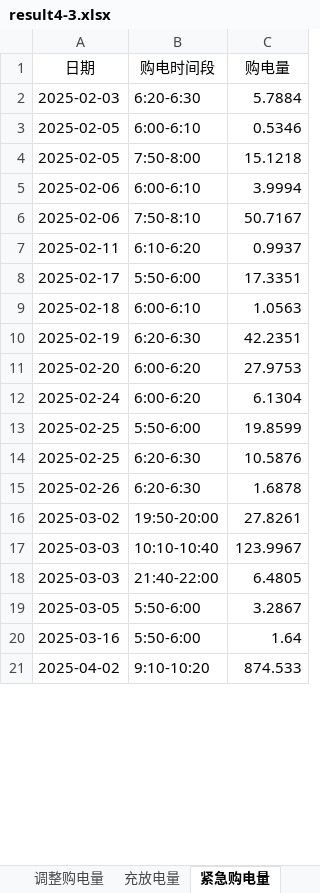
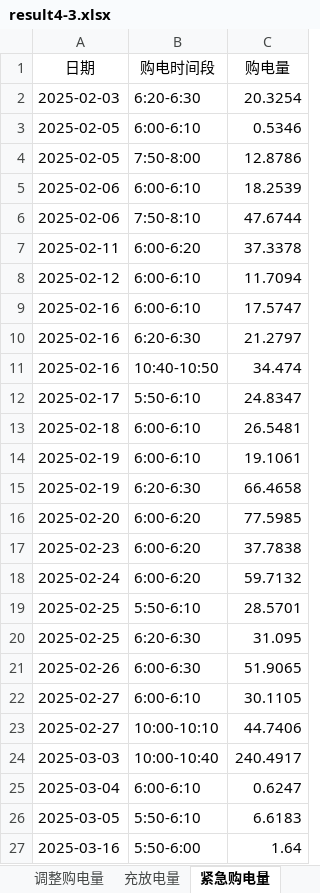
Before and after one commit to runakogitss/CUMCM-10thSeptember, an Excel workbook: results/result4-3.xlsx, sheet 紧急购电量, drawn as a sheet; only a part is shown; the shorter side is filled out with more unchanged rows; values as stored, in another font and other column widths than the file's, no borders; removed rows and columns are numbered as before the commit, all else as after; the diff covers the shown part only; the diff names each change by its address in the sheet, - before the commit and + after, or states it on an @@ line.

```diff
--- a/results/result4-3.xlsx (sheet 紧急购电量)
+++ b/results/result4-3.xlsx (sheet 紧急购电量)
-C2 (购电量): 5.7884
+C2 (购电量): 20.3254
-C4 (购电量): 15.1218
+C4 (购电量): 12.8786
-C5 (购电量): 3.9994
+C5 (购电量): 18.2539
-C6 (购电量): 50.7167
+C6 (购电量): 47.6744
-B7 (购电时间段): 6:10-6:20
+B7 (购电时间段): 6:00-6:20
-C7 (购电量): 0.9937
+C7 (购电量): 37.3378
+row 8: 2025-02-12 | 6:00-6:10 | 11.7094
+row 9: 2025-02-16 | 6:00-6:10 | 17.5747
+row 10: 2025-02-16 | 6:20-6:30 | 21.2797
+row 11: 2025-02-16 | 10:40-10:50 | 34.474
-B12 (购电时间段): 5:50-6:00
+B12 (购电时间段): 5:50-6:10
-C12 (购电量): 17.3351
+C12 (购电量): 24.8347
-C13 (购电量): 1.0563
+C13 (购电量): 26.5481
+row 14: 2025-02-19 | 6:00-6:10 | 19.1061
-C15 (购电量): 42.2351
+C15 (购电量): 66.4658
-C16 (购电量): 27.9753
+C16 (购电量): 77.5985
+row 17: 2025-02-23 | 6:00-6:20 | 37.7838
-C18 (购电量): 6.1304
+C18 (购电量): 59.7132
-B19 (购电时间段): 5:50-6:00
+B19 (购电时间段): 5:50-6:10
-C19 (购电量): 19.8599
+C19 (购电量): 28.5701
-C20 (购电量): 10.5876
+C20 (购电量): 31.095
-B21 (购电时间段): 6:20-6:30
+B21 (购电时间段): 6:00-6:30
-C21 (购电量): 1.6878
+C21 (购电量): 51.9065
-row 16: 2025-03-02 | 19:50-20:00 | 27.8261
+row 22: 2025-02-27 | 6:00-6:10 | 30.1105
+row 23: 2025-02-27 | 10:00-10:10 | 44.7406
-B24 (购电时间段): 10:10-10:40
+B24 (购电时间段): 10:00-10:40
-C24 (购电量): 123.9967
+C24 (购电量): 240.4917
-row 18: 2025-03-03 | 21:40-22:00 | 6.4805
+row 25: 2025-03-04 | 6:00-6:10 | 0.6247
-B26 (购电时间段): 5:50-6:00
+B26 (购电时间段): 5:50-6:10
-C26 (购电量): 3.2867
+C26 (购电量): 6.6183
```
Also changed, not shown: 30 added rows, 33 removed rows and 126 edited cells elsewhere in this sheet, sheet 调整购电量, sheet 充放电量, sheet 计划购电量, results/q3_summary.xlsx, results/q4_sensitivity.xlsx, 12 other files.
